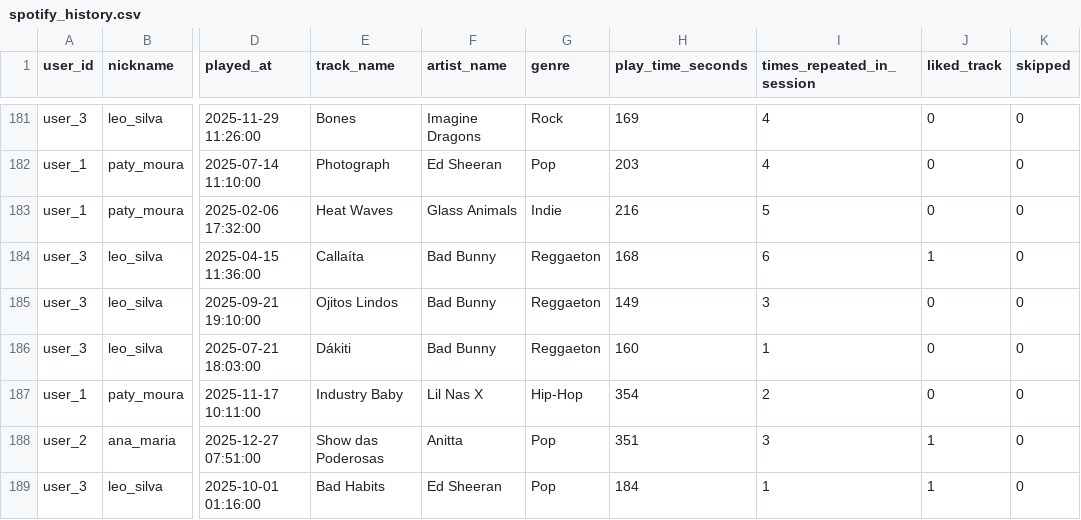
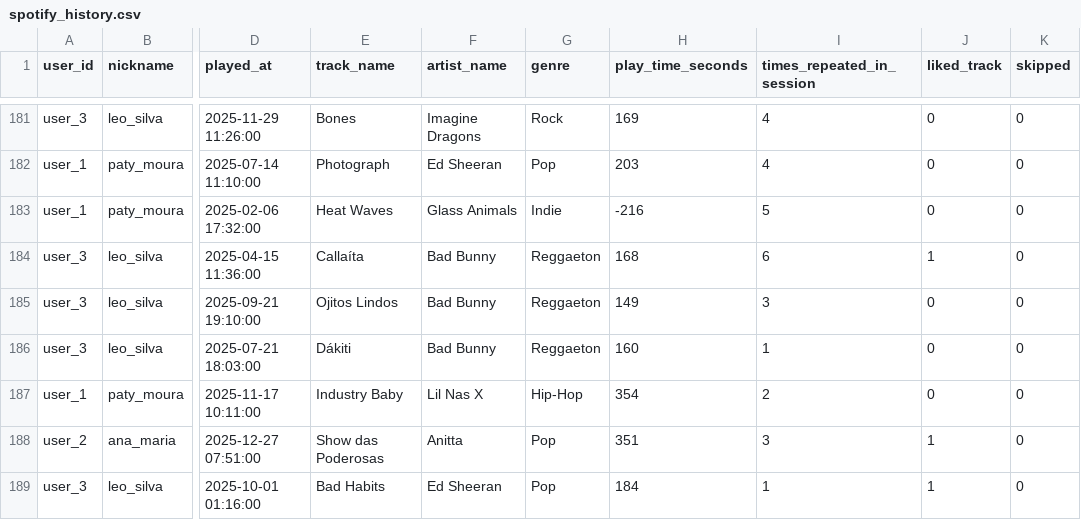
Before and after one commit to patrickyuric/Dataset, a CSV file: csv/spotify_history.csv, drawn as a sheet; only a part is shown, gaps mark what is left out; the diff names each change by its address in the sheet, - before the commit and + after, or states it on an @@ line.

Commit message:
Update spotify_history.csv

```diff
--- a/csv/spotify_history.csv
+++ b/csv/spotify_history.csv
-H183 (play_time_seconds): 216
+H183 (play_time_seconds): -216
```
